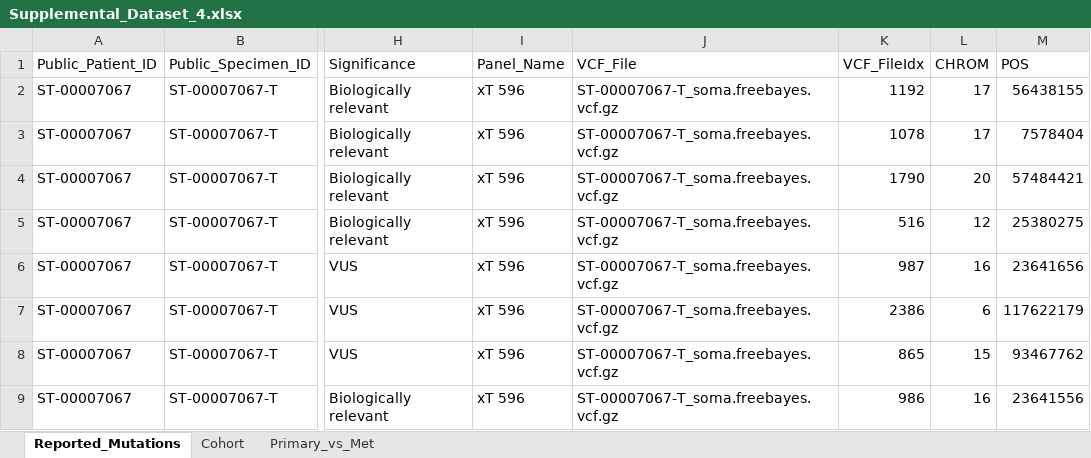
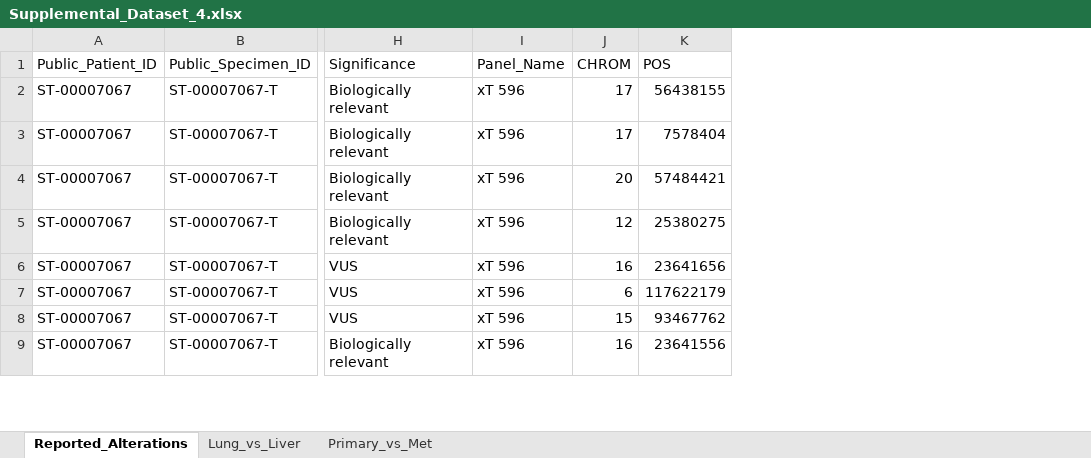
Before and after one commit to engjen/Liver_Lung_PDAC, an Excel workbook: Supplemental_Data/Supplemental_Dataset_4.xlsx, sheet Reported_Alterations, drawn as a sheet; only a part is shown, gaps mark what is left out; values as stored, in another font and other column widths than the file's, no borders; the diff names each change by its address in the sheet, - before the commit and + after, or states it on an @@ line.

Commit message:
update supp data revision 2

```diff
--- a/Supplemental_Data/Supplemental_Dataset_4.xlsx (sheet Reported_Alterations)
+++ b/Supplemental_Data/Supplemental_Dataset_4.xlsx (sheet Reported_Alterations)
-sheet tab: Reported_Mutations
+sheet tab: Reported_Alterations
-sheet tab: Cohort
+sheet tab: Lung_vs_Liver
-column J (VCF_File), rows 2-9: all ST-00007067-T_soma.freebayes.vcf.gz
-column K (VCF_FileIdx), rows 2-9: 1192 | 1078 | 1790 | 516 | 987 | 2386 | 865 | 986
```
Also changed, not shown: sheet Lung_vs_Liver, sheet Primary_vs_Met, Supplemental_Data/Supplemental_Dataset_1.xlsx, Supplemental_Data/Supplemental_Dataset_5.xlsx, 5 other files.
